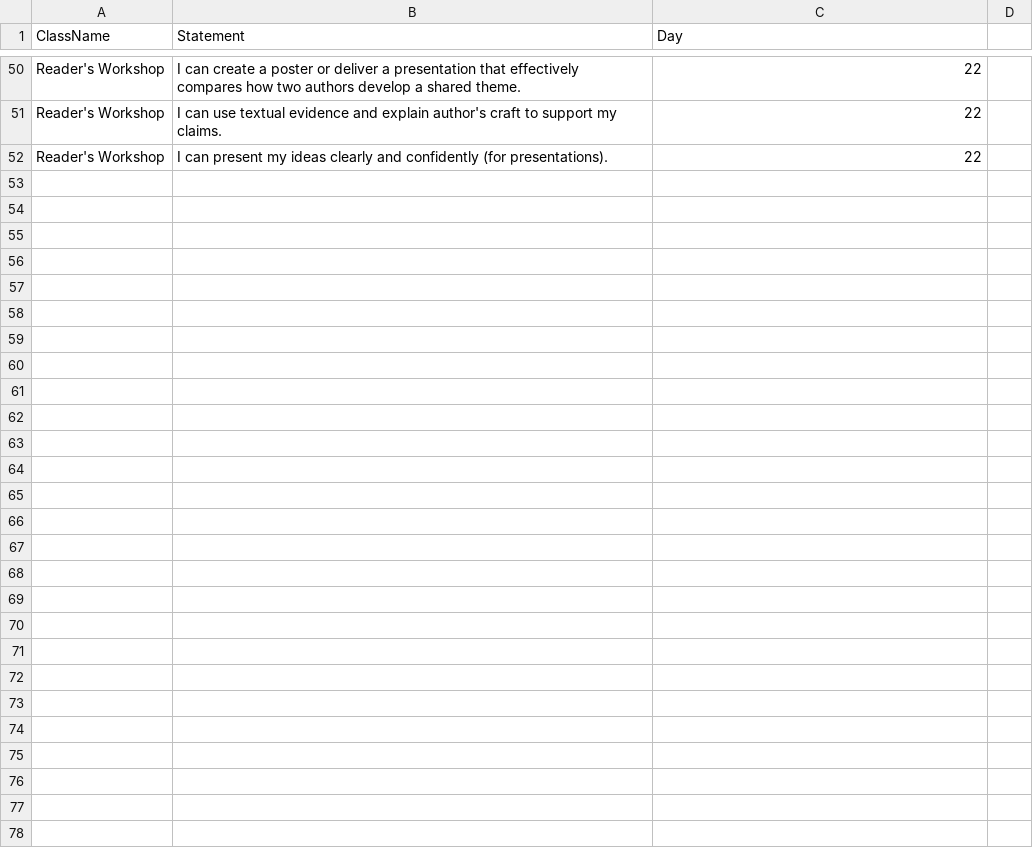
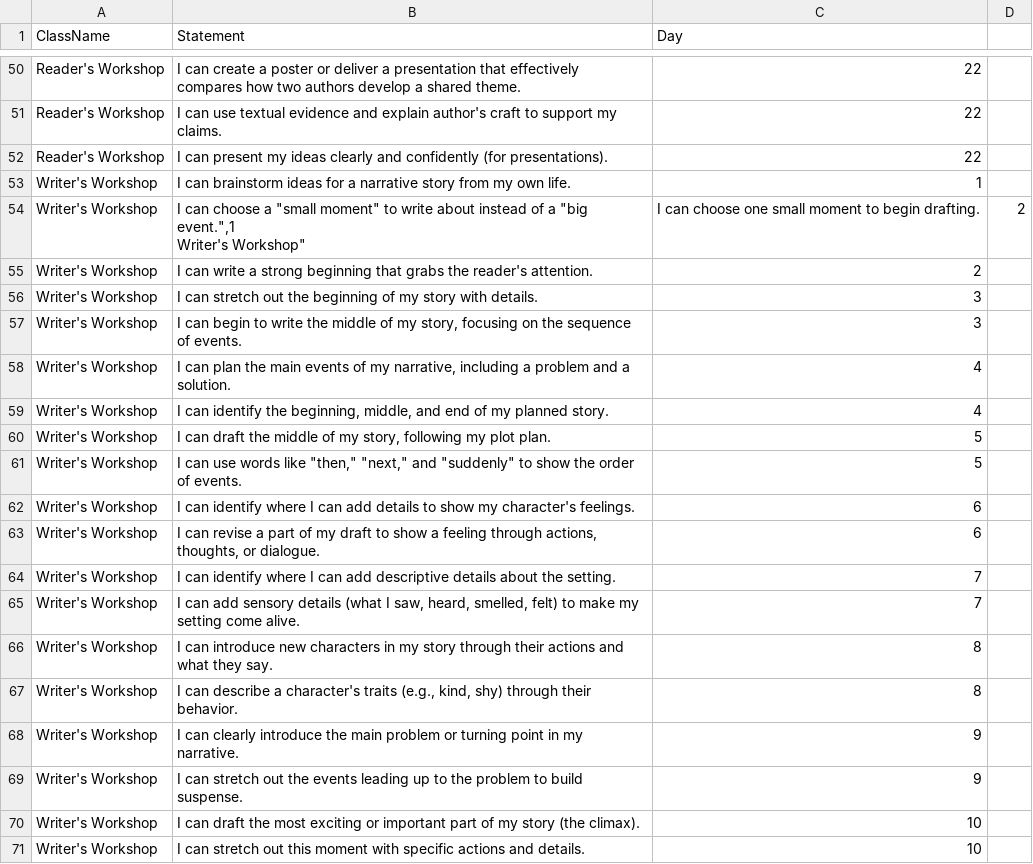
Before and after one commit to dkondrick/Icans, a CSV file: statements.csv, drawn as a sheet; only a part is shown, gaps mark what is left out; the diff covers the shown part only.

Commit message:
Update statements.csv

```diff
--- a/statements.csv
+++ b/statements.csv
@@ -52 +52,21 @@ ClassName,Statement,Day
 "Reader's Workshop","I can present my ideas clearly and confidently (for presentations).",22
+"Writer's Workshop","I can brainstorm ideas for a narrative story from my own life.",1
+"Writer's Workshop","I can choose a ""small moment"" to write about instead of a ""big event."",1
+"Writer's Workshop","I can choose one small moment to begin drafting.",2
+"Writer's Workshop","I can write a strong beginning that grabs the reader's attention.",2
+"Writer's Workshop","I can stretch out the beginning of my story with details.",3
+"Writer's Workshop","I can begin to write the middle of my story, focusing on the sequence of events.",3
+"Writer's Workshop","I can plan the main events of my narrative, including a problem and a solution.",4
+"Writer's Workshop","I can identify the beginning, middle, and end of my planned story.",4
+"Writer's Workshop","I can draft the middle of my story, following my plot plan.",5
+"Writer's Workshop","I can use words like ""then,"" ""next,"" and ""suddenly"" to show the order of events.",5
+"Writer's Workshop","I can identify where I can add details to show my character's feelings.",6
+"Writer's Workshop","I can revise a part of my draft to show a feeling through actions, thoughts, or dialogue.",6
+"Writer's Workshop","I can identify where I can add descriptive details about the setting.",7
+"Writer's Workshop","I can add sensory details (what I saw, heard, smelled, felt) to make my setting come alive.",7
+"Writer's Workshop","I can introduce new characters in my story through their actions and what they say.",8
+"Writer's Workshop","I can describe a character's traits (e.g., kind, shy) through their behavior.",8
+"Writer's Workshop","I can clearly introduce the main problem or turning point in my narrative.",9
+"Writer's Workshop","I can stretch out the events leading up to the problem to build suspense.",9
+"Writer's Workshop","I can draft the most exciting or important part of my story (the climax).",10
+"Writer's Workshop","I can stretch out this moment with specific actions and details.",10
```
Also changed, not shown: 27 added rows elsewhere in this file.
